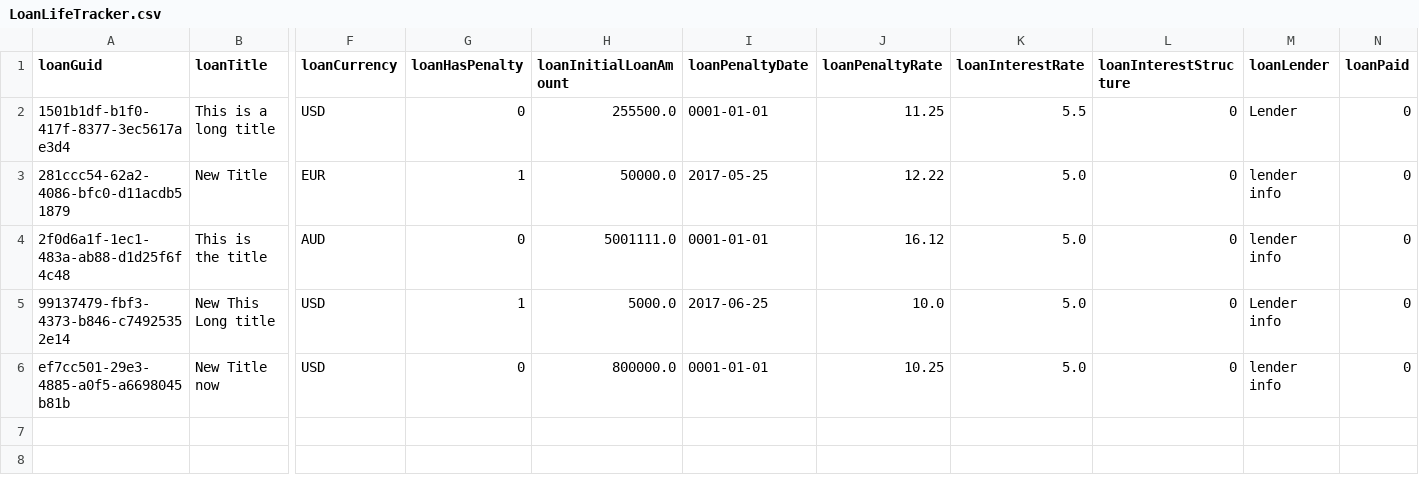
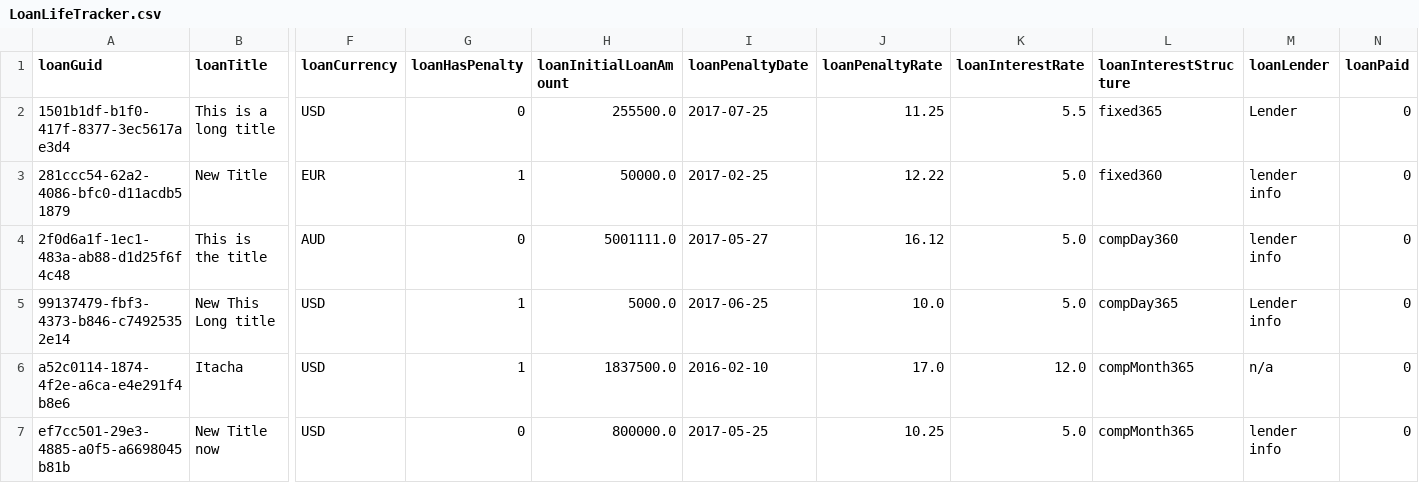
Before and after one commit to peterkollerlv/LoanLifeTracker, a CSV file: DataBaseSchema/LoanLifeTracker.csv, drawn as a sheet; only a part is shown, gaps mark what is left out; addresses are those after the commit; rows hold the shown columns only; the diff names each change by its address in the sheet, - before the commit and + after, or states it on an @@ line.

```diff
--- a/DataBaseSchema/LoanLifeTracker.csv
+++ b/DataBaseSchema/LoanLifeTracker.csv
-I2 (loanPenaltyDate): 0001-01-01
+I2 (loanPenaltyDate): 2017-07-25
-L2 (loanInterestStructure): 0
+L2 (loanInterestStructure): fixed365
-I3 (loanPenaltyDate): 2017-05-25
+I3 (loanPenaltyDate): 2017-02-25
-L3 (loanInterestStructure): 0
+L3 (loanInterestStructure): fixed360
-I4 (loanPenaltyDate): 0001-01-01
+I4 (loanPenaltyDate): 2017-05-27
-L4 (loanInterestStructure): 0
+L4 (loanInterestStructure): compDay360
-L5 (loanInterestStructure): 0
+L5 (loanInterestStructure): compDay365
+row 6: a52c0114-1874-4f2e-a6ca-e4e291f4b8e6 | Itacha | USD | 1 | 1837500.0 | 2016-02-10 | 17.0 | 12.0 | compMonth365 | n/a | 0
-I7 (loanPenaltyDate): 0001-01-01
+I7 (loanPenaltyDate): 2017-05-25
-L7 (loanInterestStructure): 0
+L7 (loanInterestStructure): compMonth365
```
Also changed, not shown: DataBaseSchema/LoanLifeTrackerPayments.csv, 5 other files.
